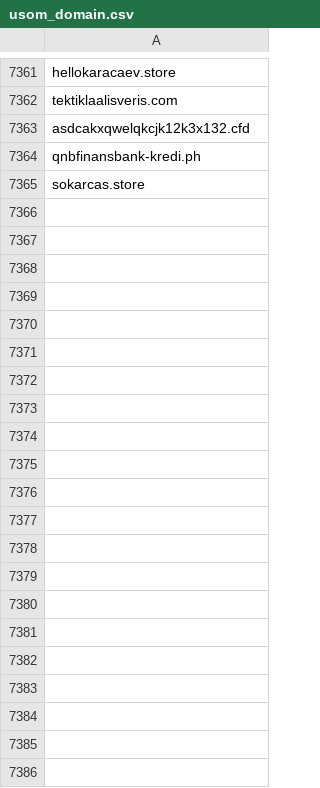
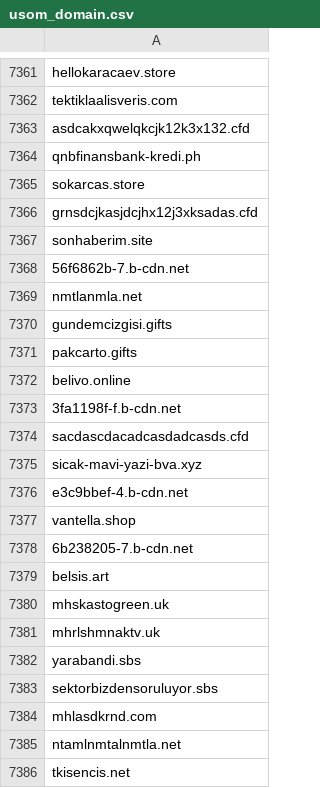
Before and after one commit to InfoSEC-TR/usom-ioc-sync, a CSV file: output/usom_domain.csv, drawn as a sheet; only a part is shown, gaps mark what is left out.

```diff
--- a/output/usom_domain.csv
+++ b/output/usom_domain.csv
@@ -7365 +7365,22 @@ qnbfinansbank-kredi.ph
 sokarcas.store
+grnsdcjkasjdcjhx12j3xksadas.cfd
+sonhaberim.site
+56f6862b-7.b-cdn.net
+nmtlanmla.net
+gundemcizgisi.gifts
+pakcarto.gifts
+belivo.online
+3fa1198f-f.b-cdn.net
+sacdascdacadcasdadcasds.cfd
+sicak-mavi-yazi-bva.xyz
+e3c9bbef-4.b-cdn.net
+vantella.shop
+6b238205-7.b-cdn.net
+belsis.art
+mhskastogreen.uk
+mhrlshmnaktv.uk
+yarabandi.sbs
+sektorbizdensoruluyor.sbs
+mhlasdkrnd.com
+ntamlnmtalnmtla.net
+tkisencis.net
```
Also changed, not shown: 3 other files.
